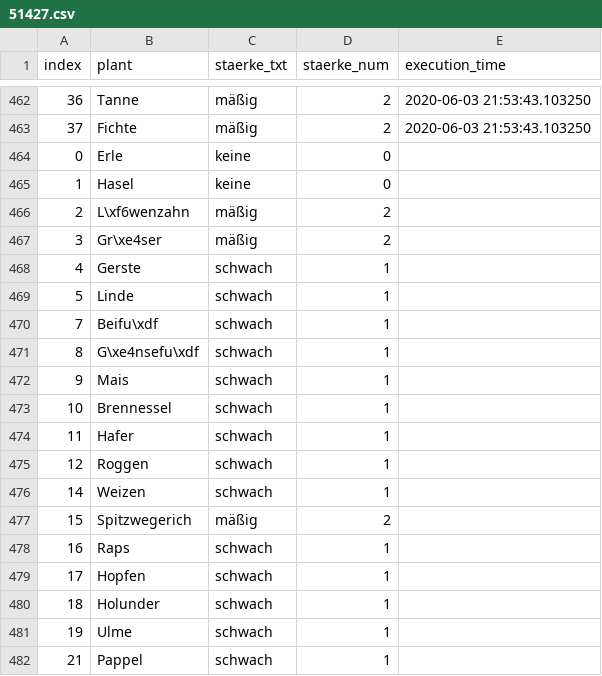
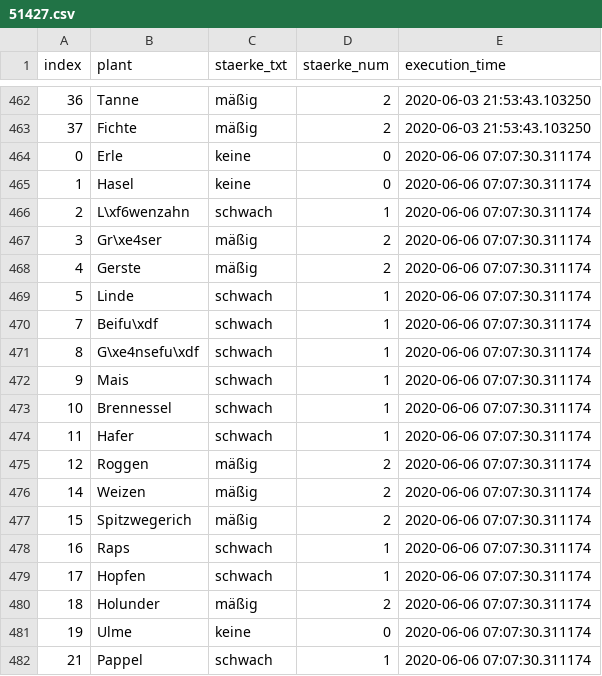
Before and after one commit to EED85/webscrapping---pollenflug, a CSV file: src/data/51427.csv, drawn as a sheet; only a part is shown, gaps mark what is left out; the shorter side is filled out with more unchanged rows; the diff covers the shown part only.

```diff
--- a/src/data/51427.csv
+++ b/src/data/51427.csv
@@ -463 +463,20 @@ index,plant,staerke_txt,staerke_num,execution_time
 37,Fichte,mäßig,2,2020-06-03 21:53:43.103250
+0,Erle,keine,0,2020-06-06 07:07:30.311174
+1,Hasel,keine,0,2020-06-06 07:07:30.311174
+2,L\xf6wenzahn,schwach,1,2020-06-06 07:07:30.311174
+3,Gr\xe4ser,mäßig,2,2020-06-06 07:07:30.311174
+4,Gerste,mäßig,2,2020-06-06 07:07:30.311174
+5,Linde,schwach,1,2020-06-06 07:07:30.311174
+7,Beifu\xdf,schwach,1,2020-06-06 07:07:30.311174
+8,G\xe4nsefu\xdf,schwach,1,2020-06-06 07:07:30.311174
+9,Mais,schwach,1,2020-06-06 07:07:30.311174
+10,Brennessel,schwach,1,2020-06-06 07:07:30.311174
+11,Hafer,schwach,1,2020-06-06 07:07:30.311174
+12,Roggen,mäßig,2,2020-06-06 07:07:30.311174
+14,Weizen,mäßig,2,2020-06-06 07:07:30.311174
+15,Spitzwegerich,mäßig,2,2020-06-06 07:07:30.311174
+16,Raps,schwach,1,2020-06-06 07:07:30.311174
+17,Hopfen,schwach,1,2020-06-06 07:07:30.311174
+18,Holunder,mäßig,2,2020-06-06 07:07:30.311174
+19,Ulme,keine,0,2020-06-06 07:07:30.311174
+21,Pappel,schwach,1,2020-06-06 07:07:30.311174
```
Also changed, not shown: 14 added rows elsewhere in this file, src/data/38100.csv, src/data/57462.csv, 2 other files.
